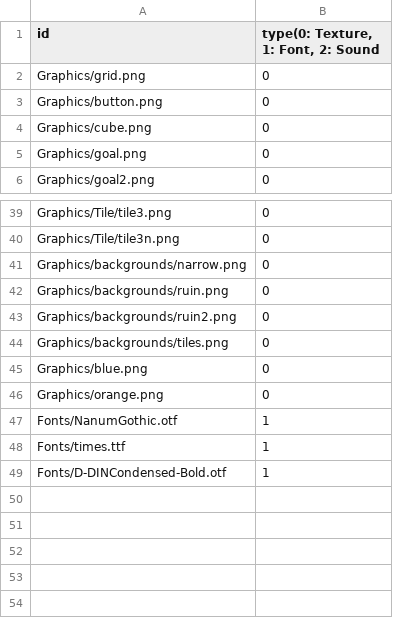
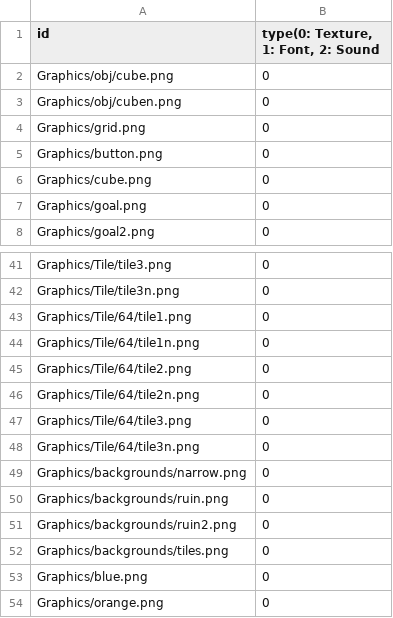
Before and after one commit to sowsky/Portal, a CSV file: sfml-template-bin/Resources.csv, drawn as a sheet; only a part is shown, gaps mark what is left out; the shorter side is filled out with more unchanged rows; the diff names each change by its address in the sheet, - before the commit and + after, or states it on an @@ line.

```diff
--- a/sfml-template-bin/Resources.csv
+++ b/sfml-template-bin/Resources.csv
+row 2: Graphics/obj/cube.png | 0
+row 3: Graphics/obj/cuben.png | 0
+row 43: Graphics/Tile/64/tile1.png | 0
+row 44: Graphics/Tile/64/tile1n.png | 0
+row 45: Graphics/Tile/64/tile2.png | 0
+row 46: Graphics/Tile/64/tile2n.png | 0
+row 47: Graphics/Tile/64/tile3.png | 0
+row 48: Graphics/Tile/64/tile3n.png | 0
```
Also changed, not shown: 39 other files.
